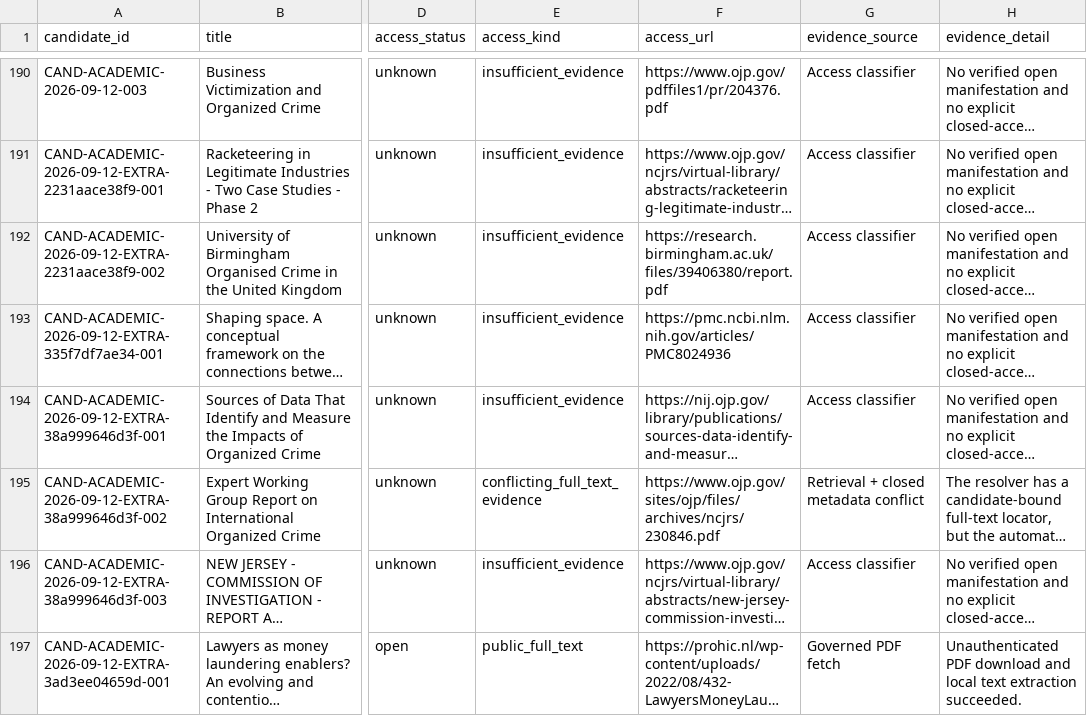
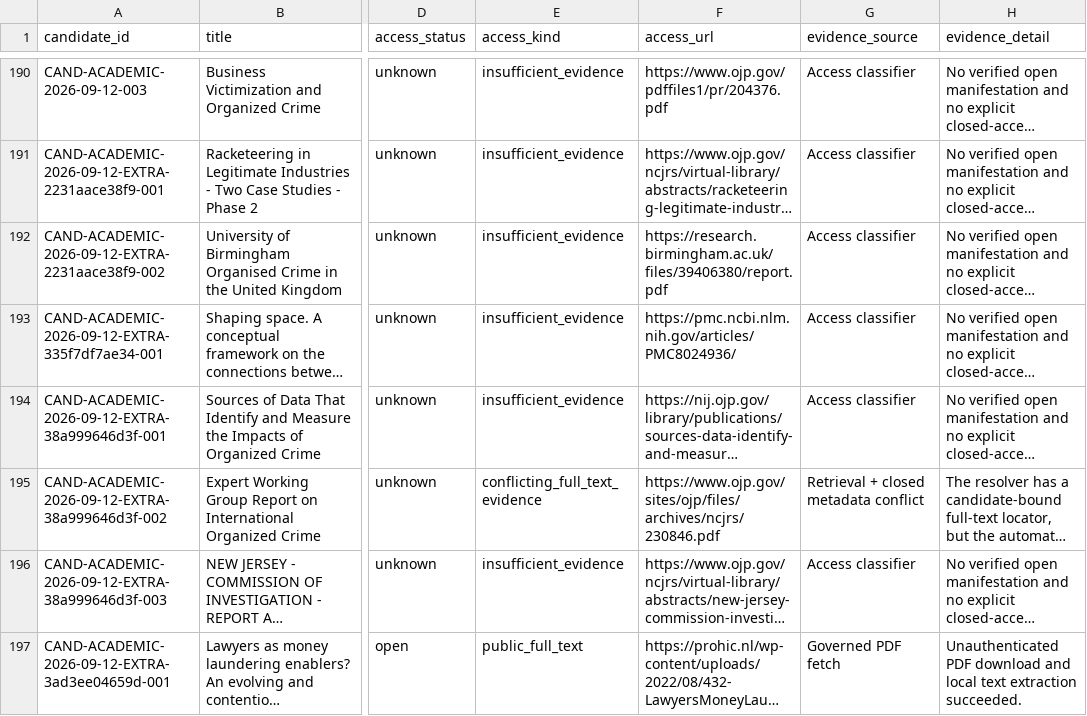
Before and after one commit to colazeta/criminal_infiltration_in_legal_economy_review, a CSV file: data/curation/access_coverage.csv, drawn as a sheet; only a part is shown, gaps mark what is left out; long unchanged cells end in …; the diff names each change by its address in the sheet, - before the commit and + after, or states it on an @@ line.

```diff
--- a/data/curation/access_coverage.csv
+++ b/data/curation/access_coverage.csv
-F193 (access_url): https://pmc.ncbi.nlm.nih.gov/articles/PMC8024936
+F193 (access_url): https://pmc.ncbi.nlm.nih.gov/articles/PMC8024936/
```
